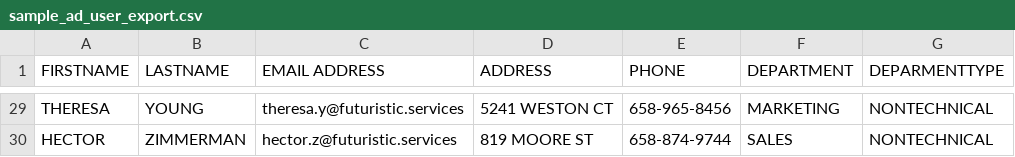
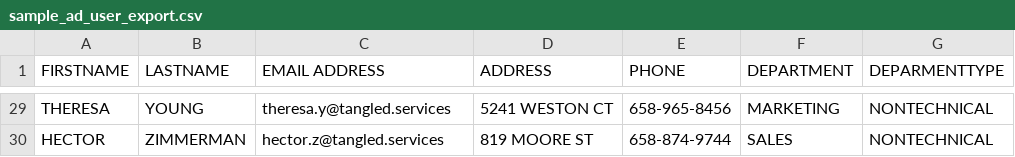
Before and after one commit to FuturisticServices/FuturisticServices.ServiceDesk.API, a CSV file: Resources/sample_ad_user_export.csv, drawn as a sheet; only a part is shown, gaps mark what is left out; the diff covers the shown part only; the diff names each change by its address in the sheet, - before the commit and + after, or states it on an @@ line.

```diff
--- a/Resources/sample_ad_user_export.csv
+++ b/Resources/sample_ad_user_export.csv
-C29 (EMAIL ADDRESS): theresa.y@futuristic.services
+C29 (EMAIL ADDRESS): theresa.y@tangled.services
-C30 (EMAIL ADDRESS): hector.z@futuristic.services
+C30 (EMAIL ADDRESS): hector.z@tangled.services
```
Also changed, not shown: 27 edited cells elsewhere in this file, 54 other files.
